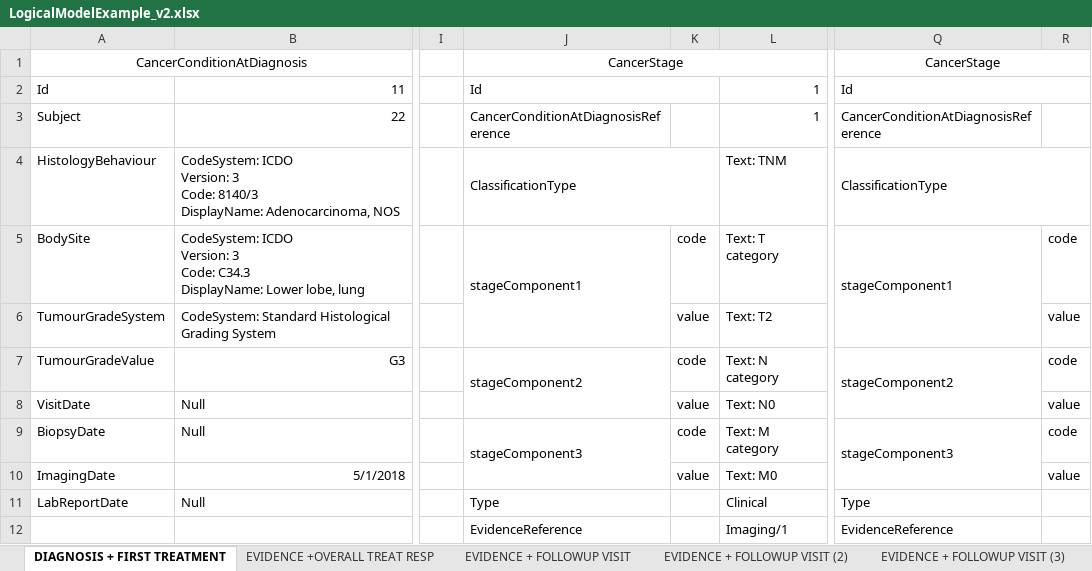
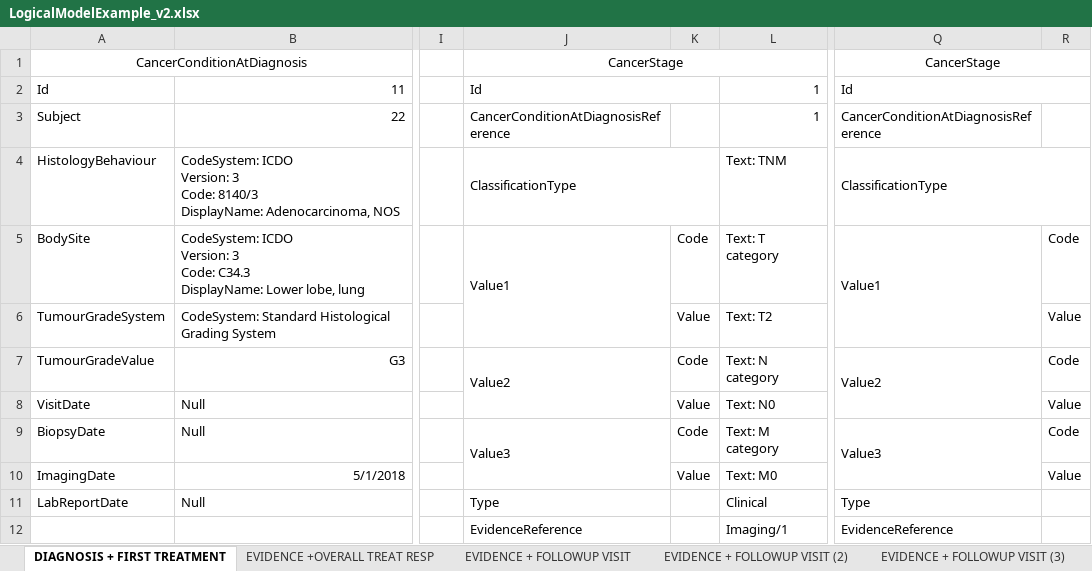
Before and after one commit to rgazzarata/cancer-common, an Excel workbook: _sources/LogicalModelExample_v2.xlsx, sheet DIAGNOSIS + FIRST TREATMENT, drawn as a sheet; only a part is shown, gaps mark what is left out; values as stored, in another font and other column widths than the file's, no borders; the diff names each change by its address in the sheet, - before the commit and + after, or states it on an @@ line.

```diff
--- a/_sources/LogicalModelExample_v2.xlsx (sheet DIAGNOSIS + FIRST TREATMENT)
+++ b/_sources/LogicalModelExample_v2.xlsx (sheet DIAGNOSIS + FIRST TREATMENT)
-J5: stageComponent1
+J5: Value1
-K5: code
+K5: Code
-Q5: stageComponent1
+Q5: Value1
-R5: code
+R5: Code
-K6: value
+K6: Value
-R6: value
+R6: Value
-J7: stageComponent2
+J7: Value2
-K7: code
+K7: Code
-Q7: stageComponent2
+Q7: Value2
-R7: code
+R7: Code
-K8: value
+K8: Value
-R8: value
+R8: Value
-J9: stageComponent3
+J9: Value3
-K9: code
+K9: Code
-Q9: stageComponent3
+Q9: Value3
-R9: code
+R9: Code
-K10: value
+K10: Value
-R10: value
+R10: Value
```
Also changed, not shown: _sources/Cancer_Common_Logical_Model_20260521.xlsx.
